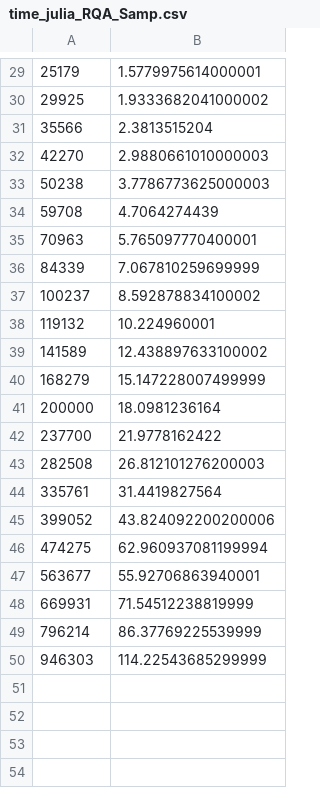
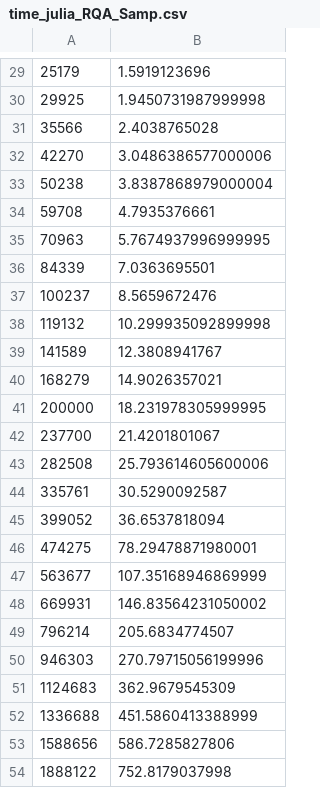
Before and after one commit to pucicu/RP_Speed_Test, a CSV file: Results/time_julia_RQA_Samp.csv, drawn as a sheet; only a part is shown, gaps mark what is left out; the diff covers the shown part only.

```diff
--- a/Results/time_julia_RQA_Samp.csv
+++ b/Results/time_julia_RQA_Samp.csv
@@ -29,22 +29,26 @@
-25179, 1.5779975614000001
-29925, 1.9333682041000002
-35566, 2.3813515204
-42270, 2.9880661010000003
-50238, 3.7786773625000003
-59708, 4.7064274439
-70963, 5.765097770400001
-84339, 7.067810259699999
-100237, 8.592878834100002
-119132, 10.224960001
-141589, 12.438897633100002
-168279, 15.147228007499999
-200000, 18.0981236164
-237700, 21.9778162422
-282508, 26.812101276200003
-335761, 31.4419827564
-399052, 43.824092200200006
-474275, 62.960937081199994
-563677, 55.92706863940001
-669931, 71.54512238819999
-796214, 86.37769225539999
-946303, 114.22543685299999
+25179, 1.5919123696
+29925, 1.9450731987999998
+35566, 2.4038765028
+42270, 3.0486386577000006
+50238, 3.8387868979000004
+59708, 4.7935376661
+70963, 5.7674937996999995
+84339, 7.0363695501
+100237, 8.5659672476
+119132, 10.299935092899998
+141589, 12.3808941767
+168279, 14.9026357021
+200000, 18.231978305999995
+237700, 21.4201801067
+282508, 25.793614605600006
+335761, 30.5290092587
+399052, 36.6537818094
+474275, 78.29478871980001
+563677, 107.35168946869999
+669931, 146.83564231050002
+796214, 205.6834774507
+946303, 270.79715056199996
+1124683, 362.9679545309
+1336688, 451.5860413388999
+1588656, 586.7285827806
+1888122, 752.8179037998
```
Also changed, not shown: 28 edited cells elsewhere in this file, Results/time_RQA_OpenMP.csv, 4 other files.
